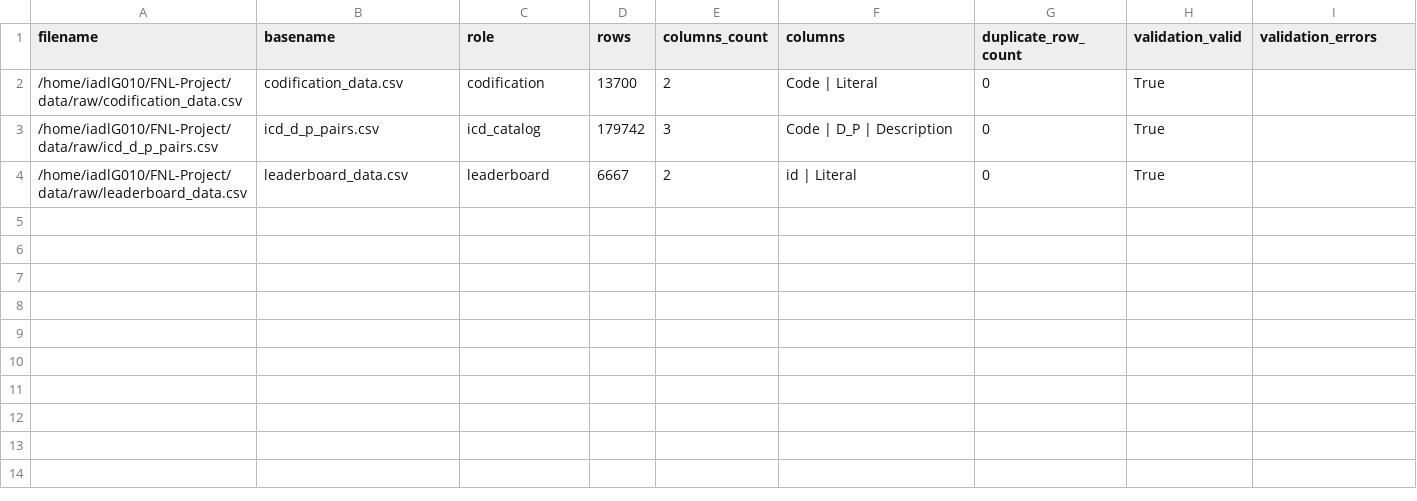
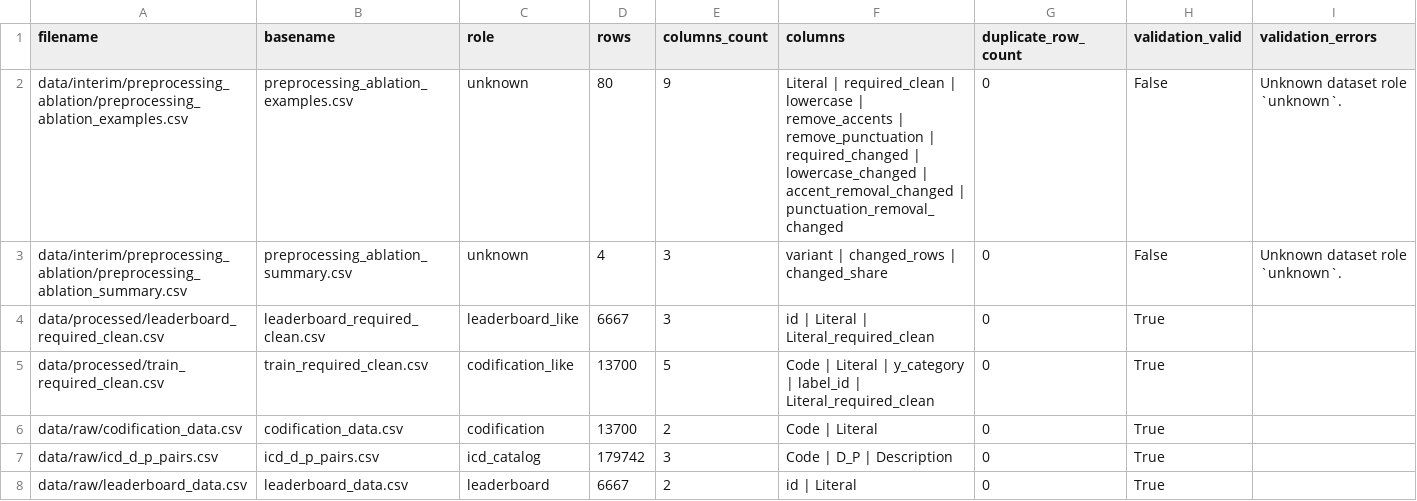
Before and after one commit to david06redrejo-bot/FNL-Project, a CSV file: reports/tables/data_schema_summary.csv, drawn as a sheet; only a part is shown; addresses are those after the commit; rows hold the shown columns only; the diff names each change by its address in the sheet, - before the commit and + after, or states it on an @@ line.

```diff
--- a/reports/tables/data_schema_summary.csv
+++ b/reports/tables/data_schema_summary.csv
+row 2: data/interim/preprocessing_ablation/preprocessing_ablation_examples.csv | preprocessing_ablation_examples.csv | unknown | 80 | 9 | Literal | required_clean | lowercase | remove_accents | remove_punctuation | required_changed | lowercase_changed | accent_removal_changed | punctuation_removal_changed | 0 | False | Unknown dataset role `unknown`.
+row 3: data/interim/preprocessing_ablation/preprocessing_ablation_summary.csv | preprocessing_ablation_summary.csv | unknown | 4 | 3 | variant | changed_rows | changed_share | 0 | False | Unknown dataset role `unknown`.
+row 4: data/processed/leaderboard_required_clean.csv | leaderboard_required_clean.csv | leaderboard_like | 6667 | 3 | id | Literal | Literal_required_clean | 0 | True
+row 5: data/processed/train_required_clean.csv | train_required_clean.csv | codification_like | 13700 | 5 | Code | Literal | y_category | label_id | Literal_required_clean | 0 | True
-A6 (filename): /home/iadlG010/FNL-Project/data/raw/codification_data.csv
+A6 (filename): data/raw/codification_data.csv
-A7 (filename): /home/iadlG010/FNL-Project/data/raw/icd_d_p_pairs.csv
+A7 (filename): data/raw/icd_d_p_pairs.csv
-A8 (filename): /home/iadlG010/FNL-Project/data/raw/leaderboard_data.csv
+A8 (filename): data/raw/leaderboard_data.csv
```
Also changed, not shown: reports/tables/v10_diverse_ensemble_submission_plan.csv, 12 other files.
